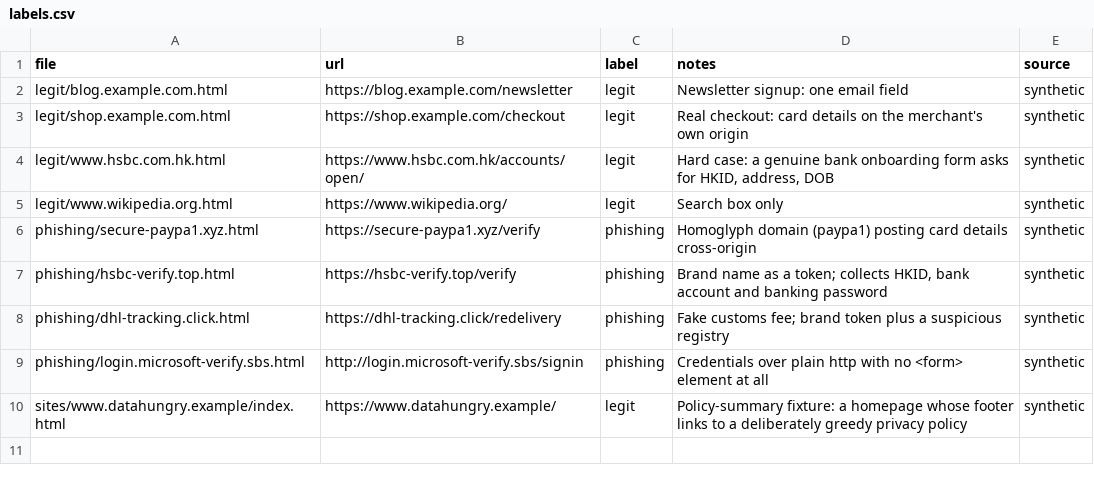
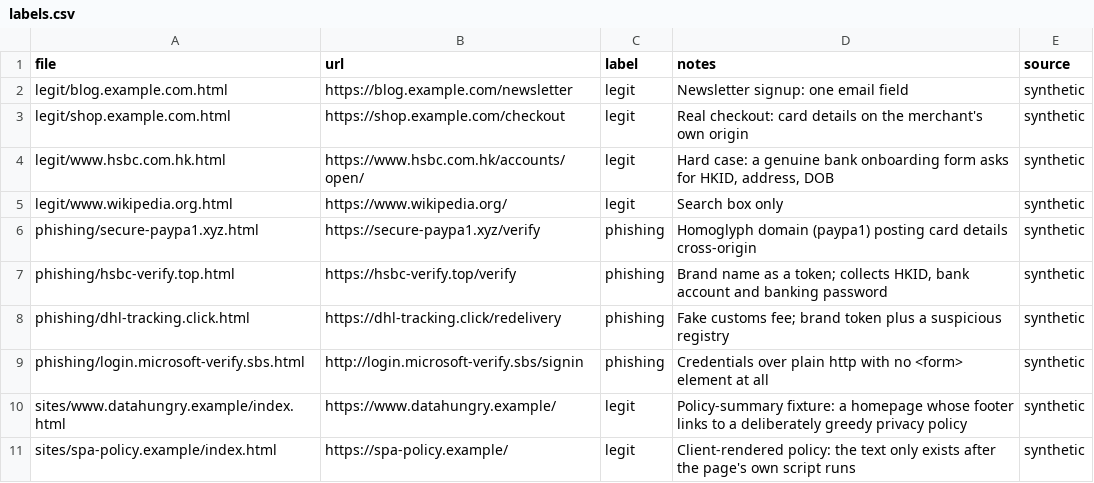
Before and after one commit to Octobers2/Privacy-Permission-Guardian, a CSV file: eval/labels.csv, drawn as a sheet.

```diff
--- a/eval/labels.csv
+++ b/eval/labels.csv
@@ -10 +10,2 @@ phishing/login.microsoft-verify.sbs.html,http://login.microsoft-verify.sbs/signi
 sites/www.datahungry.example/index.html,https://www.datahungry.example/,legit,Policy-summary fixture: a homepage whose footer links to a deliberately greedy privacy policy,synthetic
+sites/spa-policy.example/index.html,https://spa-policy.example/,legit,Client-rendered policy: the text only exists after the page's own script runs,synthetic
```
Also changed, not shown: 8 other files.
